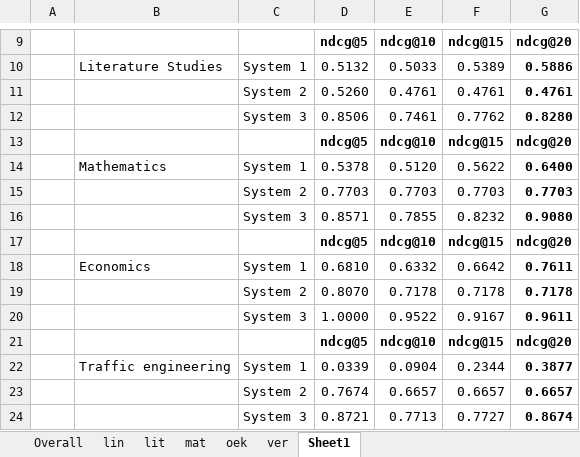
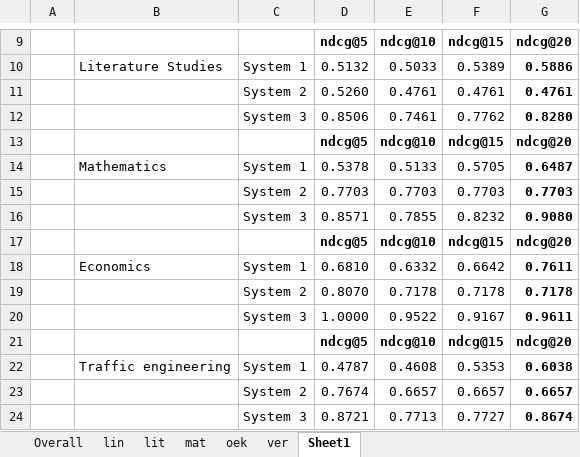
Before and after one commit to sciknoworg/tib-sid, an Excel workbook: evaluation/results/Qualitative-Evaluation-Case1.xlsx, sheet Sheet1, drawn as a sheet; only a part is shown, gaps mark what is left out; values as stored, in another font and other column widths than the file's, no borders; charts and pictures not drawn; removed rows and columns are numbered as before the commit, all else as after; the diff names each change by its address in the sheet, - before the commit and + after, or states it on an @@ line.

```diff
--- a/evaluation/results/Qualitative-Evaluation-Case1.xlsx (sheet Sheet1)
+++ b/evaluation/results/Qualitative-Evaluation-Case1.xlsx (sheet Sheet1)
-E14: 0.5120
+E14: 0.5133
-F14: 0.5622
+F14: 0.5705
-G14: 0.6400
+G14: 0.6487
-row 22:  | Traffic engineering | System 1 | 0.0339 | 0.0904 | 0.2344 | 0.3877
+row 22:  | Traffic engineering | System 1 | 0.4787 | 0.4608 | 0.5353 | 0.6038
```
Also changed, not shown: sheet Overall, sheet ver, sheet mat, charts or pictures, evaluation/results/Qualitative-Evaluation-Case2.xlsx.
